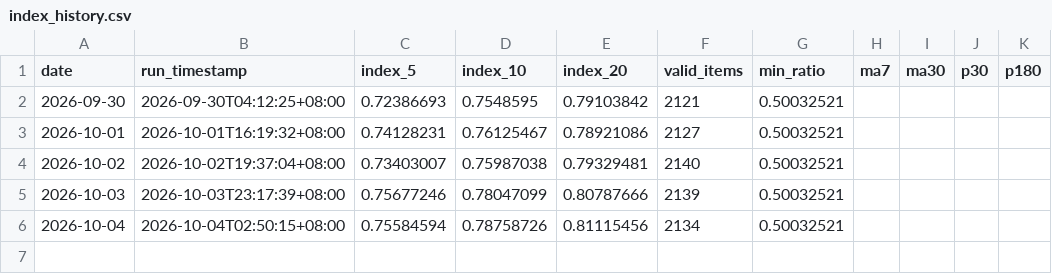
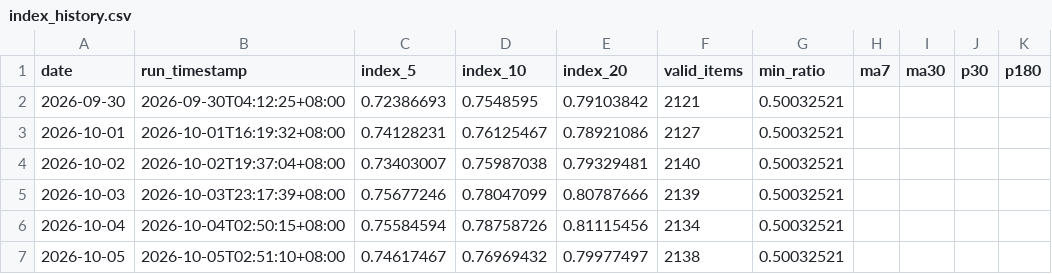
Before and after one commit to G-JW/Steam-Exchange-Index, a CSV file: data/index_history.csv, drawn as a sheet.

```diff
--- a/data/index_history.csv
+++ b/data/index_history.csv
@@ -6 +6,2 @@ date,run_timestamp,index_5,index_10,index_20,valid_items,min_ratio,ma7,ma30,p30,
 2026-10-04,2026-10-04T02:50:15+08:00,0.75584594,0.78758726,0.81115456,2134,0.50032521,,,,
+2026-10-05,2026-10-05T02:51:10+08:00,0.74617467,0.76969432,0.79977497,2138,0.50032521,,,,
```
